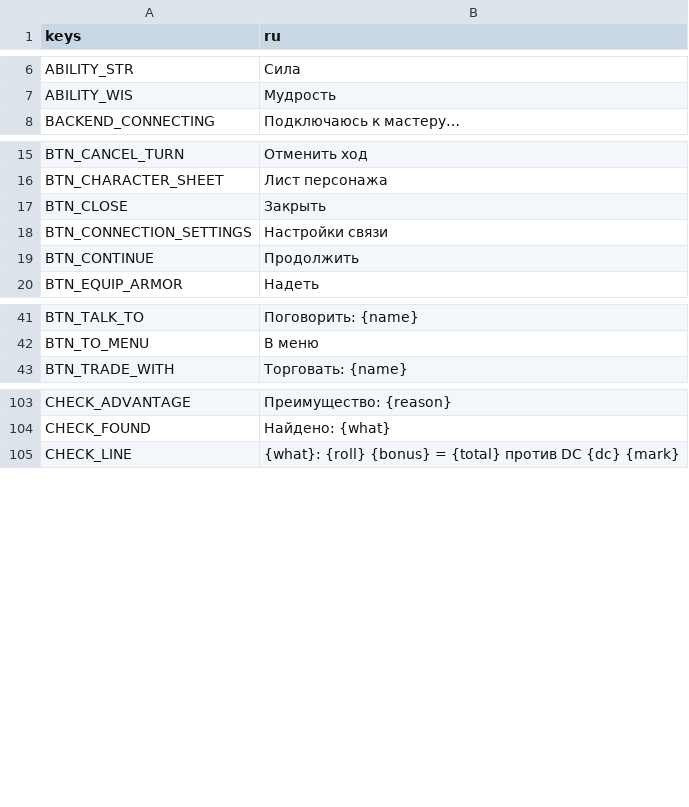
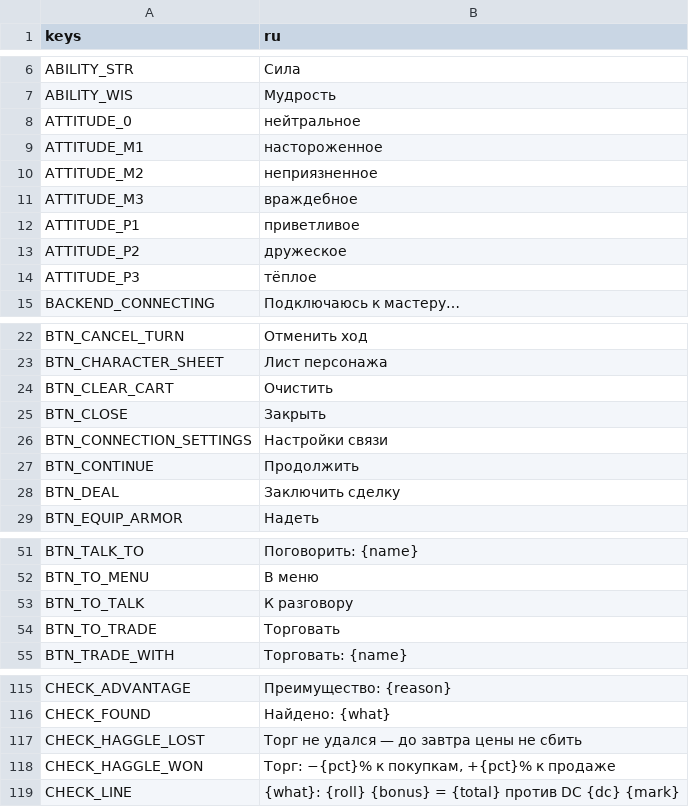
Before and after one commit to rapotekhin/dnd_llm, a CSV file: game/localization/strings.csv, drawn as a sheet; only a part is shown, gaps mark what is left out; the diff covers the shown part only.

```diff
--- a/game/localization/strings.csv
+++ b/game/localization/strings.csv
@@ -7,2 +7,9 @@ ABILITY_STR,Сила
 ABILITY_WIS,Мудрость
+ATTITUDE_0,нейтральное
+ATTITUDE_M1,настороженное
+ATTITUDE_M2,неприязненное
+ATTITUDE_M3,враждебное
+ATTITUDE_P1,приветливое
+ATTITUDE_P2,дружеское
+ATTITUDE_P3,тёплое
 BACKEND_CONNECTING,Подключаюсь к мастеру…
@@ -18,2 +25,3 @@ BTN_CANCEL_TURN,Отменить ход
 BTN_CHARACTER_SHEET,Лист персонажа
+BTN_CLEAR_CART,Очистить
 BTN_CLOSE,Закрыть
@@ -21,2 +29,3 @@ BTN_CONNECTION_SETTINGS,Настройки связи
 BTN_CONTINUE,Продолжить
+BTN_DEAL,Заключить сделку
 BTN_EQUIP_ARMOR,Надеть
@@ -44,2 +54,4 @@ BTN_TALK_TO,Поговорить: {name}
 BTN_TO_MENU,В меню
+BTN_TO_TALK,К разговору
+BTN_TO_TRADE,Торговать
 BTN_TRADE_WITH,Торговать: {name}
@@ -106,2 +118,4 @@ CHECK_ADVANTAGE,Преимущество: {reason}
 CHECK_FOUND,Найдено: {what}
+CHECK_HAGGLE_LOST,Торг не удался — до завтра цены не сбить
+CHECK_HAGGLE_WON,"Торг: −{pct}% к покупкам, +{pct}% к продаже"
 CHECK_LINE,{what}: {roll} {bonus} = {total} против DC {dc} {mark}
```
Also changed, not shown: 26 added rows and 2 removed rows elsewhere in this file, 51 other files.
